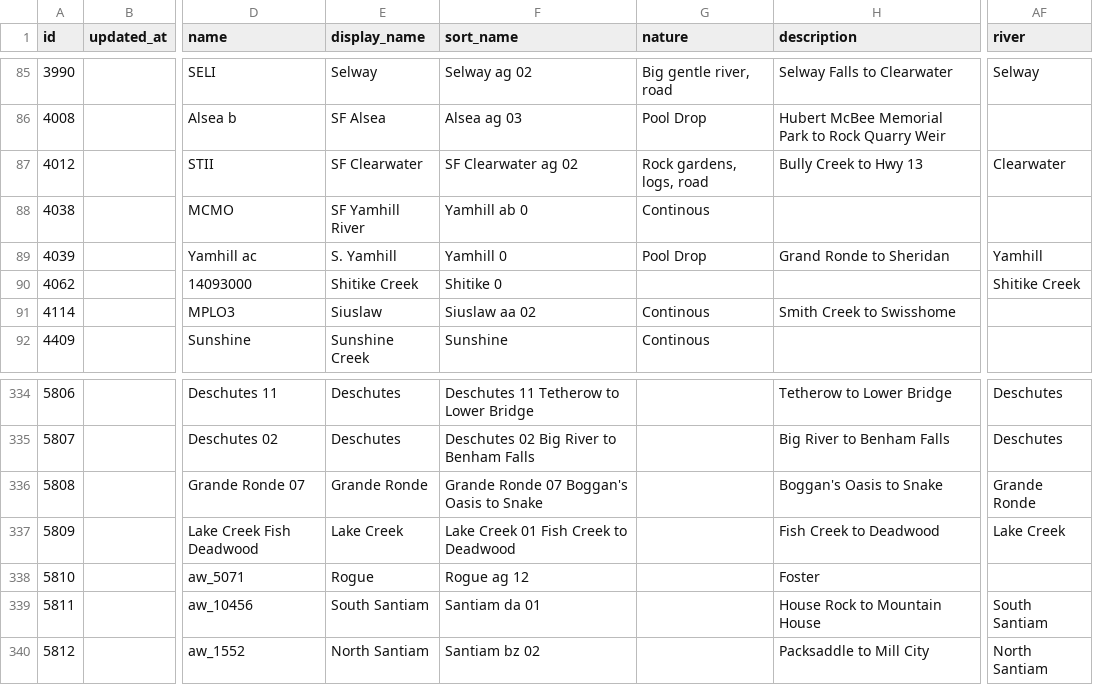
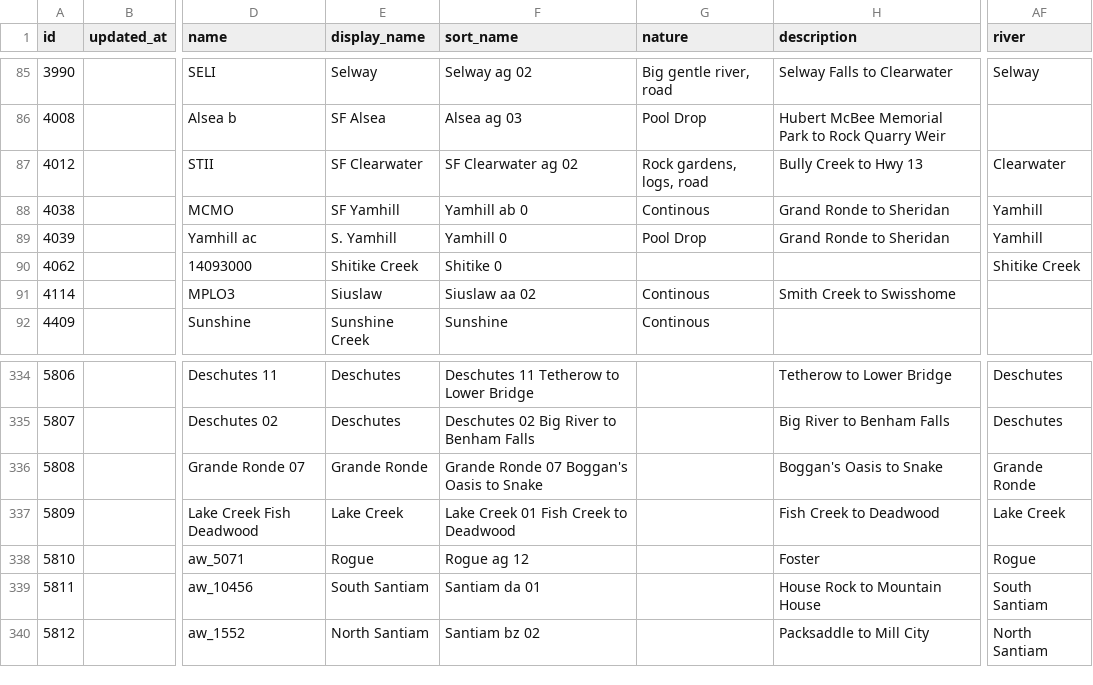
Before and after one commit to mousebrains/kayak_python, a CSV file: data/db/reach.csv, drawn as a sheet; only a part is shown, gaps mark what is left out; the diff names each change by its address in the sheet, - before the commit and + after, or states it on an @@ line.

```diff
--- a/data/db/reach.csv
+++ b/data/db/reach.csv
-E88 (display_name): SF Yamhill River
+E88 (display_name): SF Yamhill
-H88 (description): (empty)
+H88 (description): Grand Ronde to Sheridan
-AF88 (river): (empty)
+AF88 (river): Yamhill
-AF338 (river): (empty)
+AF338 (river): Rogue
```
Also changed, not shown: data/db/reach_class.csv, data/db/reach_level.csv, 1 other file.
